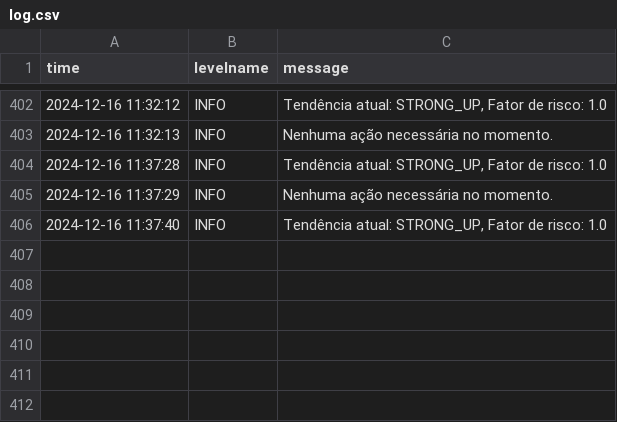
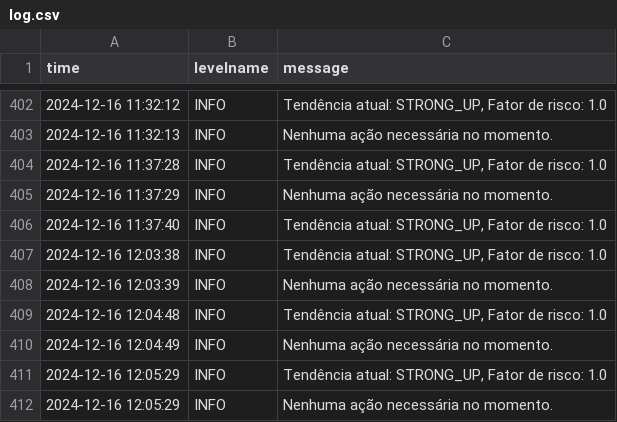
Before and after one commit to joaosnet/crypto, a CSV file: crypto/db/log.csv, drawn as a sheet; only a part is shown, gaps mark what is left out; the diff names each change by its address in the sheet, - before the commit and + after, or states it on an @@ line.

```diff
--- a/crypto/db/log.csv
+++ b/crypto/db/log.csv
+row 407: 2024-12-16 12:03:38 | INFO | Tendência atual: STRONG_UP, Fator de risco: 1.0
+row 408: 2024-12-16 12:03:39 | INFO | Nenhuma ação necessária no momento.
+row 409: 2024-12-16 12:04:48 | INFO | Tendência atual: STRONG_UP, Fator de risco: 1.0
+row 410: 2024-12-16 12:04:49 | INFO | Nenhuma ação necessária no momento.
+row 411: 2024-12-16 12:05:29 | INFO | Tendência atual: STRONG_UP, Fator de risco: 1.0
+row 412: 2024-12-16 12:05:29 | INFO | Nenhuma ação necessária no momento.
```
Also changed, not shown: crypto/db/balance.csv, crypto/db/indicadores.csv, 3 other files.
